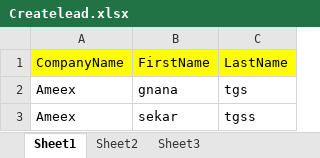
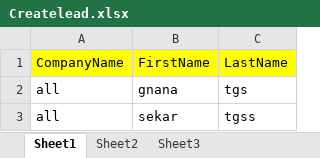
Before and after one commit to gnanasekartgs/SeleniumTestLeaf, an Excel workbook: Tgs/testDate/Createlead.xlsx, sheet Sheet1, drawn as a sheet; values as stored, in another font and other column widths than the file's, no borders; the diff names each change by its address in the sheet, - before the commit and + after, or states it on an @@ line.

```diff
--- a/Tgs/testDate/Createlead.xlsx (sheet Sheet1)
+++ b/Tgs/testDate/Createlead.xlsx (sheet Sheet1)
-A2:A3: Ameex
+A2:A3: all
```
Also changed, not shown: sheet Sheet3, Tgs/testDate/TC001_Createlead.xlsx, 18 other files.
